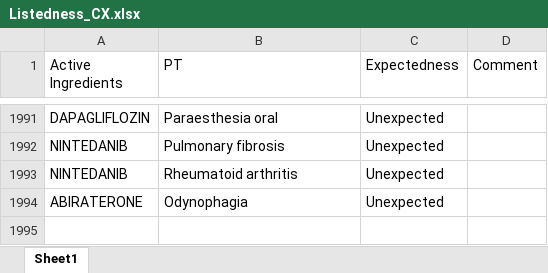
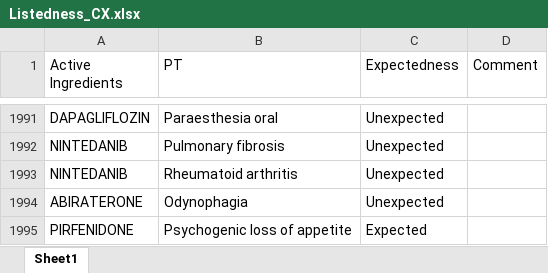
Before and after one commit to JPadhy0680/PV-Automation-Hub-Test, an Excel workbook: data/Listedness_CX.xlsx, sheet Sheet1, drawn as a sheet; only a part is shown, gaps mark what is left out; values as stored, in another font and other column widths than the file's, no borders; the diff names each change by its address in the sheet, - before the commit and + after, or states it on an @@ line.

Commit message:
Update listedness: PIRFENIDONE / Psychogenic loss of appetite

```diff
--- a/data/Listedness_CX.xlsx (sheet Sheet1)
+++ b/data/Listedness_CX.xlsx (sheet Sheet1)
+row 1995: PIRFENIDONE | Psychogenic loss of appetite | Expected
```
